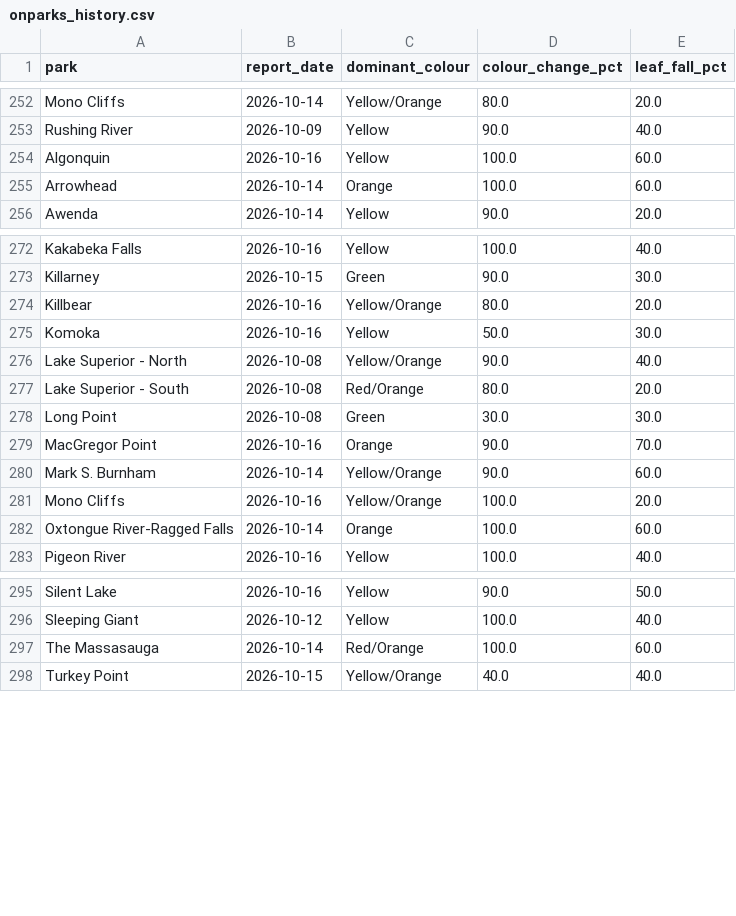
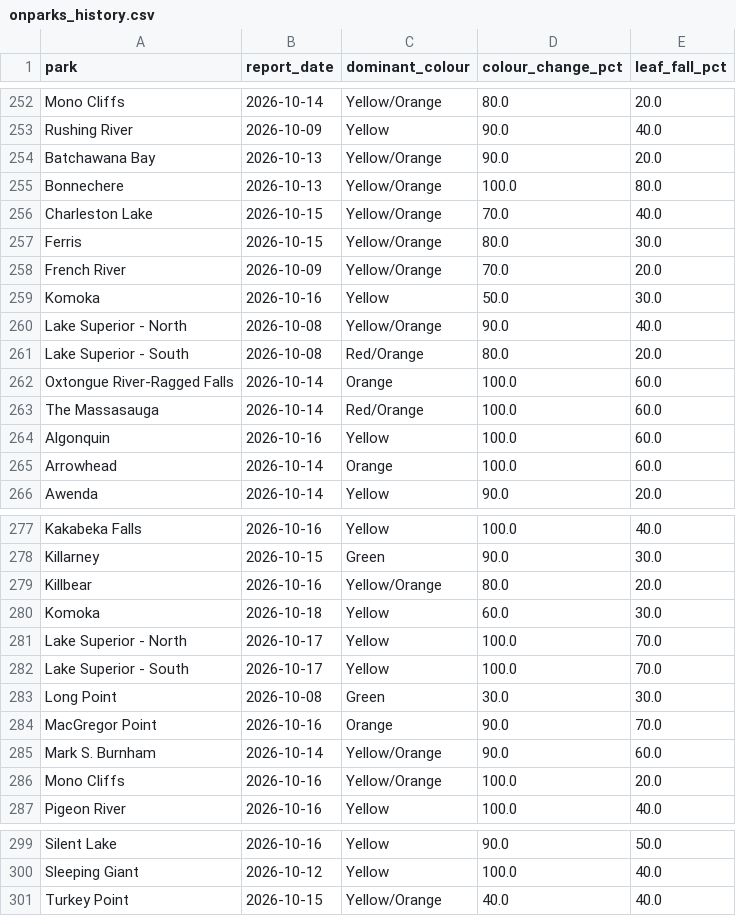
Before and after one commit to aaravindravi/rising_foliage, a CSV file: prototype/output/ground/onparks_history.csv, drawn as a sheet; only a part is shown, gaps mark what is left out; addresses are those after the commit; the diff names each change by its address in the sheet, - before the commit and + after, or states it on an @@ line.

```diff
--- a/prototype/output/ground/onparks_history.csv
+++ b/prototype/output/ground/onparks_history.csv
@@ row 259 moved to row 254: Batchawana Bay @@
@@ row 261 moved to row 255: Bonnechere @@
@@ row 263 moved to row 256: Charleston Lake @@
@@ row 266 moved to row 257: Ferris @@
@@ row 269 moved to row 258: French River @@
+row 259: Komoka | 2026-10-16 | Yellow | 50.0 | 30.0
+row 260: Lake Superior - North | 2026-10-08 | Yellow/Orange | 90.0 | 40.0
@@ row 277 moved to row 261: Lake Superior - South @@
@@ row 282 moved to row 262: Oxtongue River-Ragged Falls @@
@@ row 297 moved to row 263: The Massasauga @@
-B280 (report_date): 2026-10-16
+B280 (report_date): 2026-10-18
-D280 (colour_change_pct): 50.0
+D280 (colour_change_pct): 60.0
-B281 (report_date): 2026-10-08
+B281 (report_date): 2026-10-17
-C281 (dominant_colour): Yellow/Orange
+C281 (dominant_colour): Yellow
-D281 (colour_change_pct): 90.0
+D281 (colour_change_pct): 100.0
-E281 (leaf_fall_pct): 40.0
+E281 (leaf_fall_pct): 70.0
+row 282: Lake Superior - South | 2026-10-17 | Yellow | 100.0 | 70.0
```
Also changed, not shown: 20 other files.
